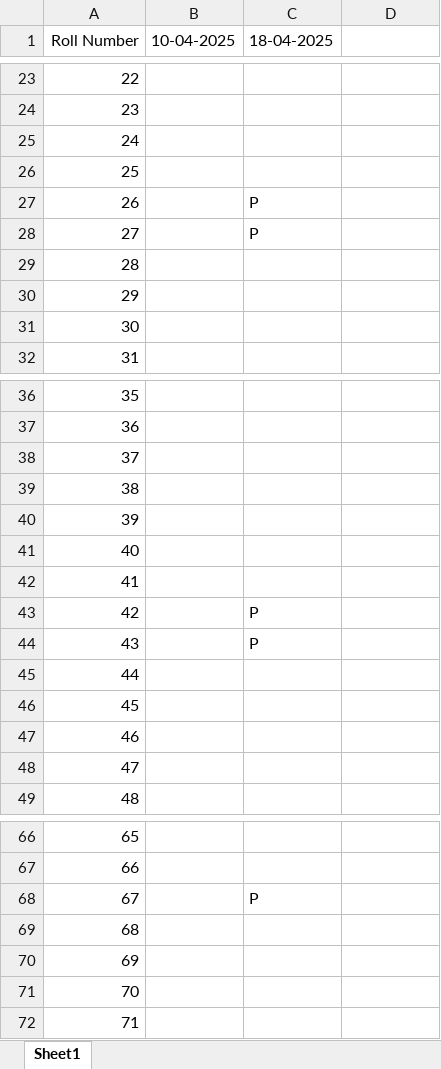
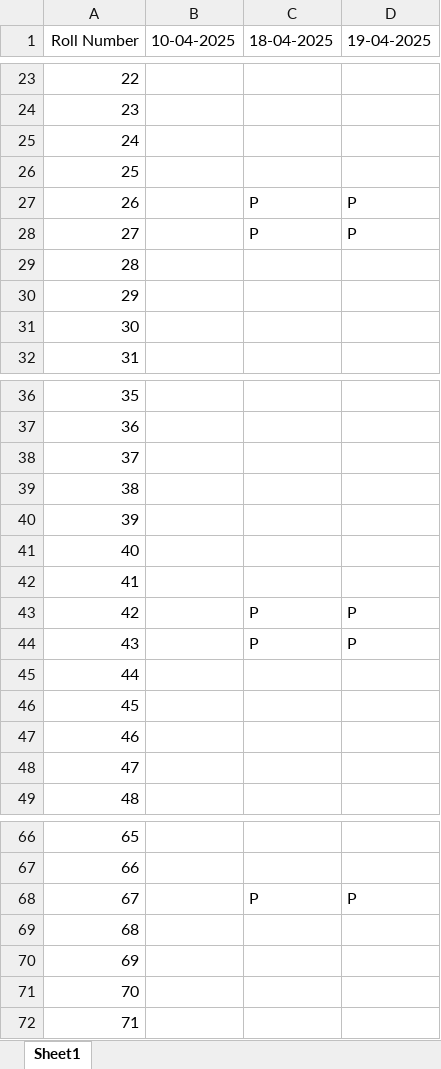
Before and after one commit to hit-7624/image-based-attendance-system, an Excel workbook: attendance_data/AI.xlsx, sheet Sheet1, drawn as a sheet; only a part is shown, gaps mark what is left out; values as stored, in another font and other column widths than the file's, no borders; the diff names each change by its address in the sheet, - before the commit and + after, or states it on an @@ line.

```diff
--- a/attendance_data/AI.xlsx (sheet Sheet1)
+++ b/attendance_data/AI.xlsx (sheet Sheet1)
-D1: (empty)
+D1: 19-04-2025
-D27:D28 (19-04-2025): (empty)
+D27:D28 (19-04-2025): P
-D43:D44 (19-04-2025): (empty)
+D43:D44 (19-04-2025): P
-D68 (19-04-2025): (empty)
+D68 (19-04-2025): P
```
Also changed, not shown: 5 other files.
